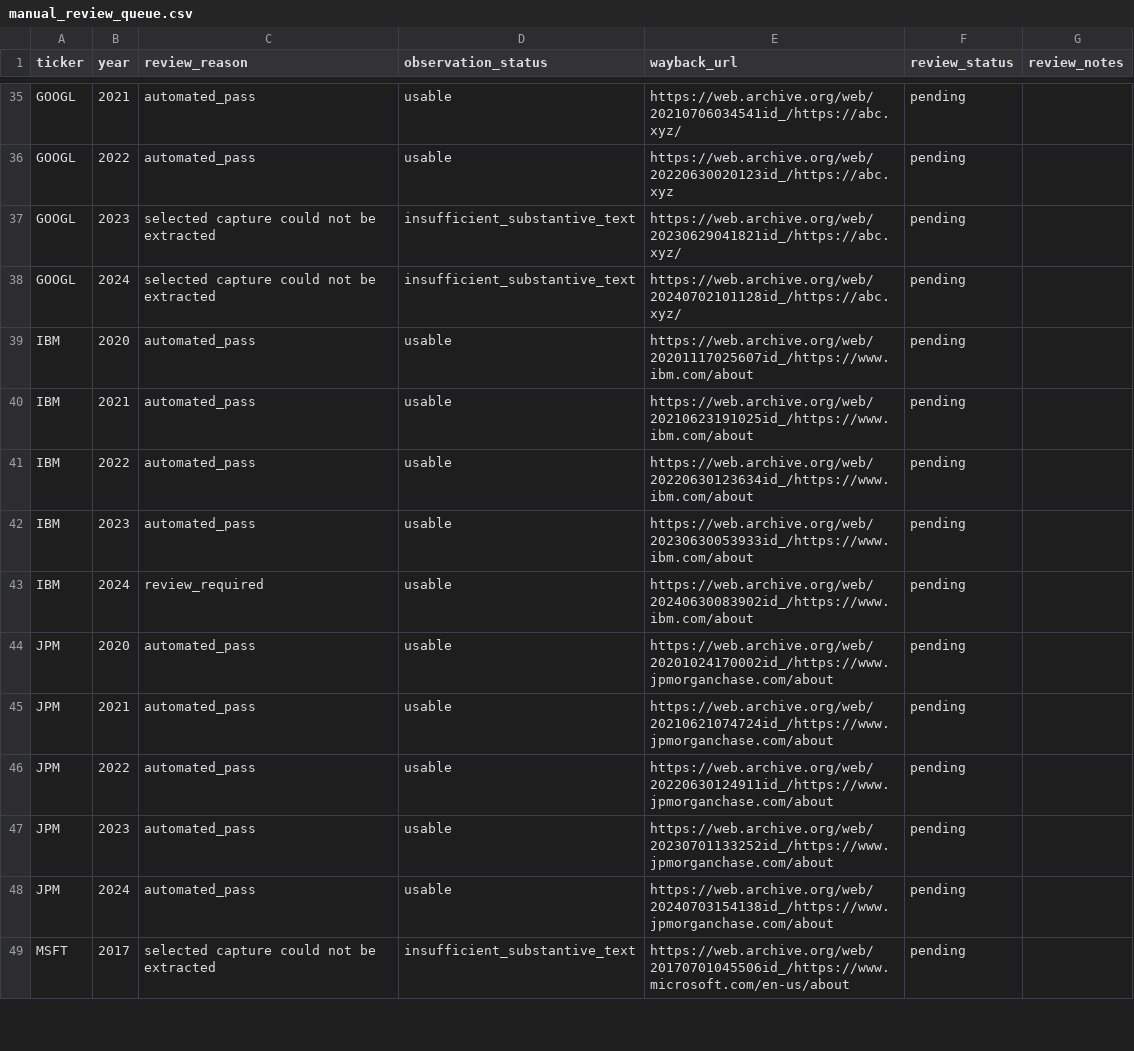
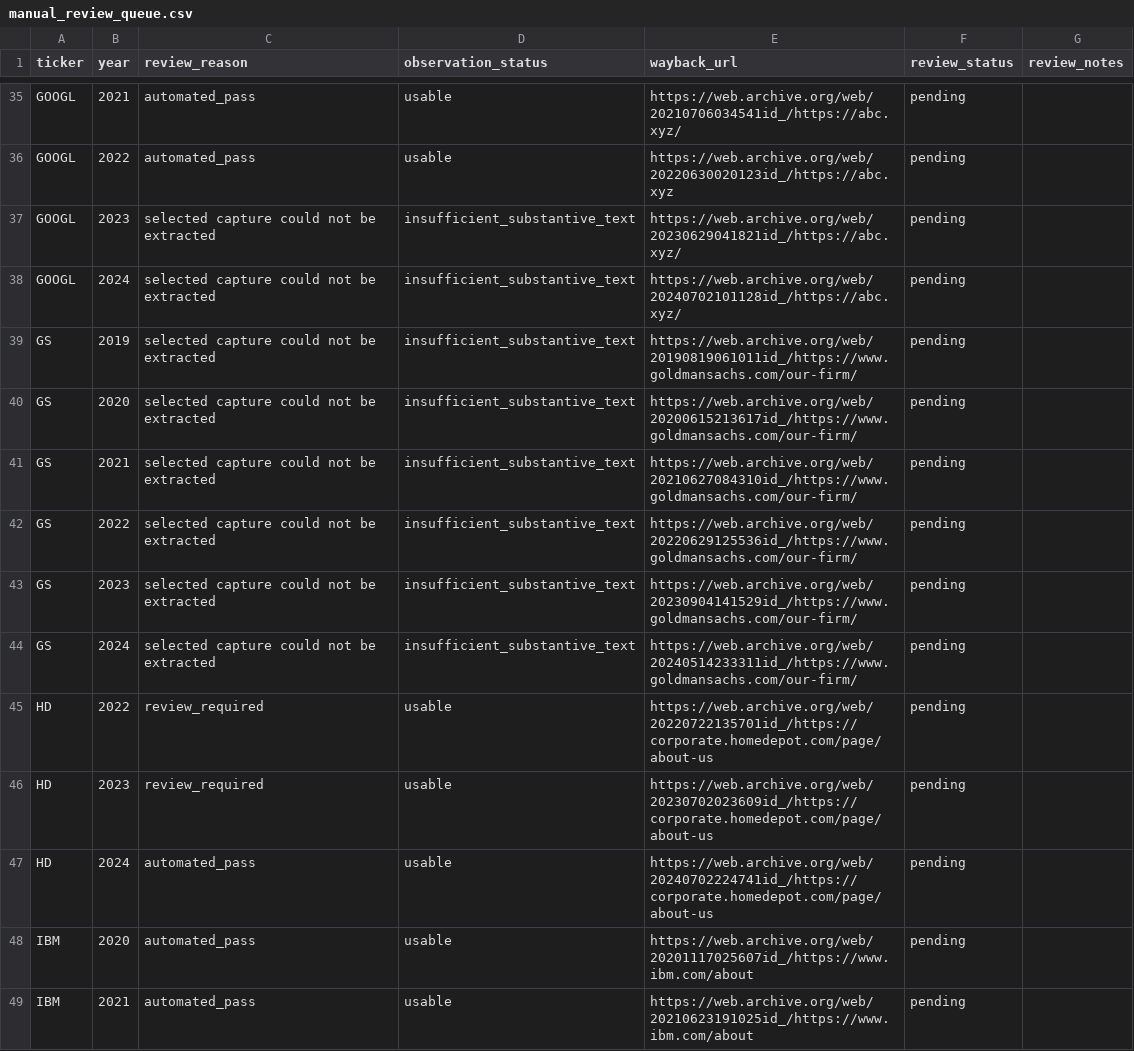
Before and after one commit to Ricky-S-Gong/organizational-authenticity-analysis, a CSV file: part1_stated_values/data/review/manual_review_queue.csv, drawn as a sheet; only a part is shown, gaps mark what is left out; the shorter side is filled out with more unchanged rows.

Commit message:
data: recover financial retail CDX

```diff
--- a/part1_stated_values/data/review/manual_review_queue.csv
+++ b/part1_stated_values/data/review/manual_review_queue.csv
@@ -38,2 +38,11 @@ GOOGL,2023,selected capture could not be extracted,insufficient_substantive_text
 GOOGL,2024,selected capture could not be extracted,insufficient_substantive_text,https://web.archive.org/web/20240702101128id_/https://abc.xyz/,pending,
+GS,2019,selected capture could not be extracted,insufficient_substantive_text,https://web.archive.org/web/20190819061011id_/https://www.goldmansachs.com/our-firm/,pending,
+GS,2020,selected capture could not be extracted,insufficient_substantive_text,https://web.archive.org/web/20200615213617id_/https://www.goldmansachs.com/our-firm/,pending,
+GS,2021,selected capture could not be extracted,insufficient_substantive_text,https://web.archive.org/web/20210627084310id_/https://www.goldmansachs.com/our-firm/,pending,
+GS,2022,selected capture could not be extracted,insufficient_substantive_text,https://web.archive.org/web/20220629125536id_/https://www.goldmansachs.com/our-firm/,pending,
+GS,2023,selected capture could not be extracted,insufficient_substantive_text,https://web.archive.org/web/20230904141529id_/https://www.goldmansachs.com/our-firm/,pending,
+GS,2024,selected capture could not be extracted,insufficient_substantive_text,https://web.archive.org/web/20240514233311id_/https://www.goldmansachs.com/our-firm/,pending,
+HD,2022,review_required,usable,https://web.archive.org/web/20220722135701id_/https://corporate.homedepot.com/page/about-us,pending,
+HD,2023,review_required,usable,https://web.archive.org/web/20230702023609id_/https://corporate.homedepot.com/page/about-us,pending,
+HD,2024,automated_pass,usable,https://web.archive.org/web/20240702224741id_/https://corporate.homedepot.com/page/about-us,pending,
 IBM,2020,automated_pass,usable,https://web.archive.org/web/20201117025607id_/https://www.ibm.com/about,pending,
```
Also changed, not shown: part1_stated_values/data/processed/acquisition_status.csv, part1_stated_values/data/processed/cdx_query_log.csv, 9 other files.
